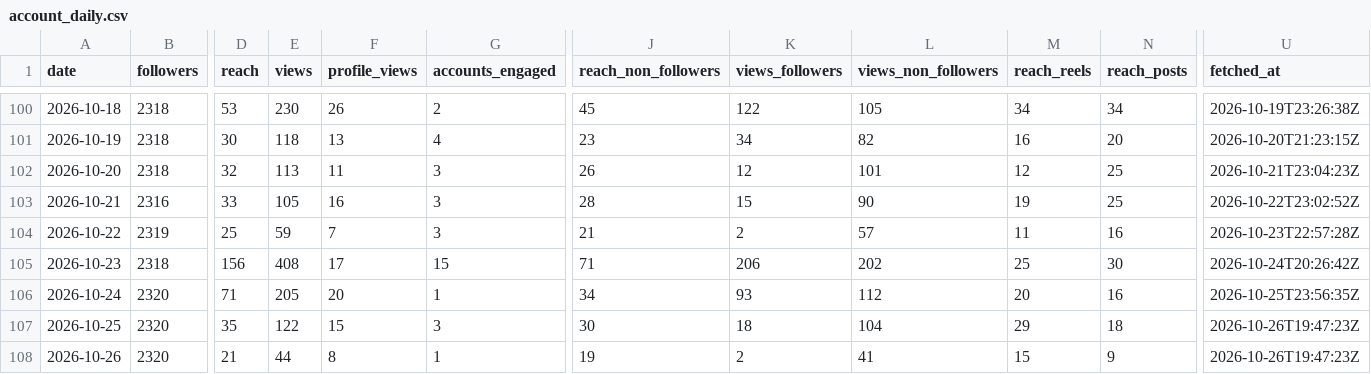
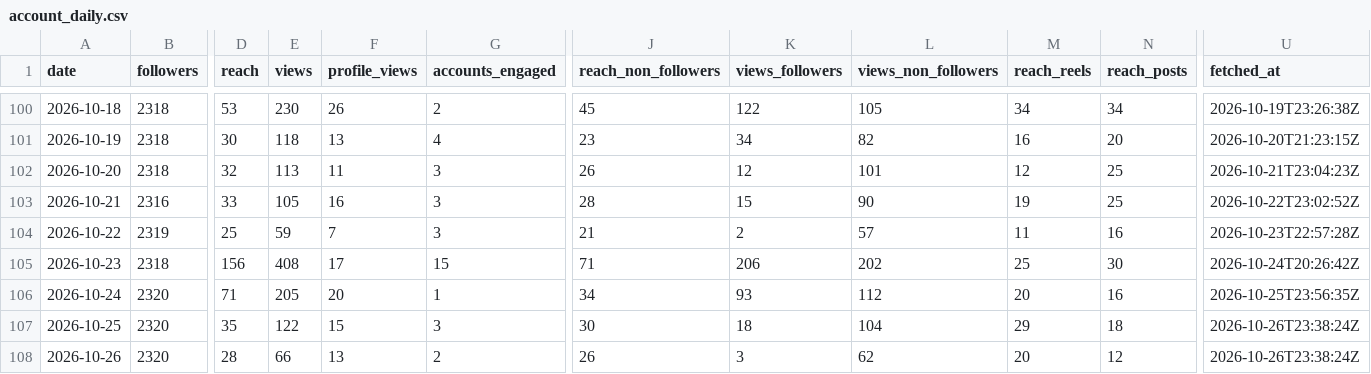
Before and after one commit to LokmaneDaoudi/ig-analytics, a CSV file: data/account_daily.csv, drawn as a sheet; only a part is shown, gaps mark what is left out; the diff names each change by its address in the sheet, - before the commit and + after, or states it on an @@ line.

Commit message:
Update analytics data

```diff
--- a/data/account_daily.csv
+++ b/data/account_daily.csv
-U107:U108 (fetched_at): 2026-10-26T19:47:23Z
+U107:U108 (fetched_at): 2026-10-26T23:38:24Z
-D108 (reach): 21
+D108 (reach): 28
-E108 (views): 44
+E108 (views): 66
-F108 (profile_views): 8
+F108 (profile_views): 13
-G108 (accounts_engaged): 1
+G108 (accounts_engaged): 2
-J108 (reach_non_followers): 19
+J108 (reach_non_followers): 26
-K108 (views_followers): 2
+K108 (views_followers): 3
-L108 (views_non_followers): 41
+L108 (views_non_followers): 62
-M108 (reach_reels): 15
+M108 (reach_reels): 20
-N108 (reach_posts): 9
+N108 (reach_posts): 12
```
